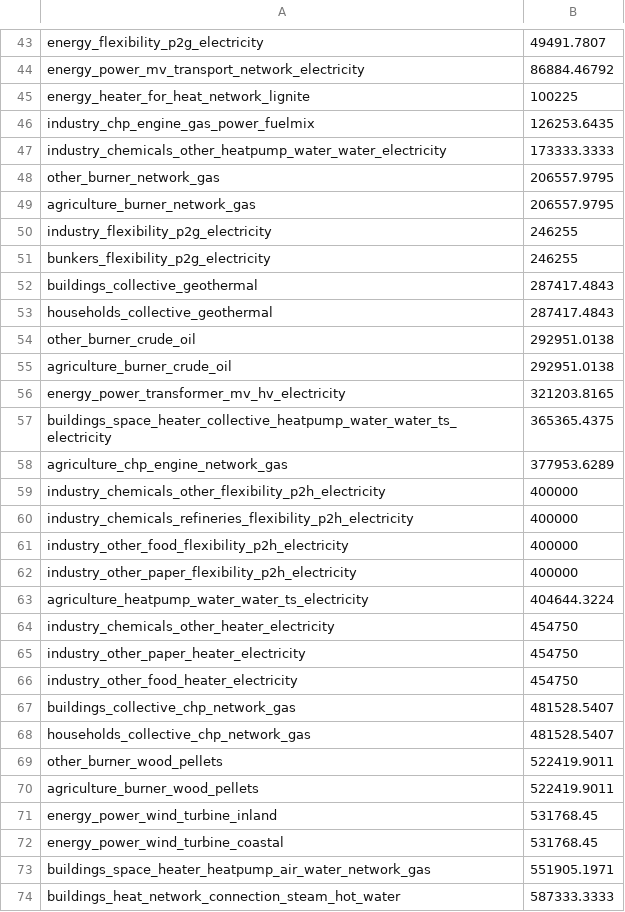
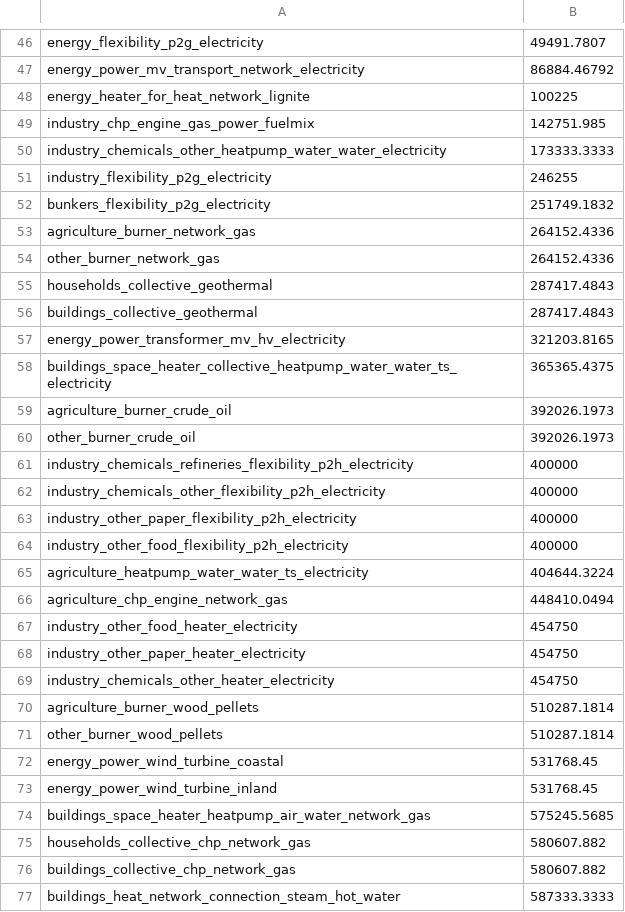
Before and after one commit to quintel/mechanical_turk, a CSV file: scripts/query_generator/cost_update/cost_inputs.csv, drawn as a sheet; only a part is shown, gaps mark what is left out; the diff covers the shown part only.

Commit message:
Fixed the costs and some other minor failures in the mechanical turk

```diff
--- a/scripts/query_generator/cost_update/cost_inputs.csv
+++ b/scripts/query_generator/cost_update/cost_inputs.csv
@@ -45,30 +48,30 @@ energy_power_mv_transport_network_electricity,86884.46792
 energy_heater_for_heat_network_lignite,100225
-industry_chp_engine_gas_power_fuelmix,126253.6435
+industry_chp_engine_gas_power_fuelmix,142751.985
 industry_chemicals_other_heatpump_water_water_electricity,173333.3333
-other_burner_network_gas,206557.9795
-agriculture_burner_network_gas,206557.9795
 industry_flexibility_p2g_electricity,246255
-bunkers_flexibility_p2g_electricity,246255
+bunkers_flexibility_p2g_electricity,251749.1832
+agriculture_burner_network_gas,264152.4336
+other_burner_network_gas,264152.4336
+households_collective_geothermal,287417.4843
 buildings_collective_geothermal,287417.4843
-households_collective_geothermal,287417.4843
-other_burner_crude_oil,292951.0138
-agriculture_burner_crude_oil,292951.0138
 energy_power_transformer_mv_hv_electricity,321203.8165
 buildings_space_heater_collective_heatpump_water_water_ts_electricity,365365.4375
-agriculture_chp_engine_network_gas,377953.6289
+agriculture_burner_crude_oil,392026.1973
+other_burner_crude_oil,392026.1973
+industry_chemicals_refineries_flexibility_p2h_electricity,400000
 industry_chemicals_other_flexibility_p2h_electricity,400000
-industry_chemicals_refineries_flexibility_p2h_electricity,400000
+industry_other_paper_flexibility_p2h_electricity,400000
 industry_other_food_flexibility_p2h_electricity,400000
-industry_other_paper_flexibility_p2h_electricity,400000
 agriculture_heatpump_water_water_ts_electricity,404644.3224
+agriculture_chp_engine_network_gas,448410.0494
+industry_other_food_heater_electricity,454750
+industry_other_paper_heater_electricity,454750
 industry_chemicals_other_heater_electricity,454750
-industry_other_paper_heater_electricity,454750
-industry_other_food_heater_electricity,454750
-buildings_collective_chp_network_gas,481528.5407
-households_collective_chp_network_gas,481528.5407
-other_burner_wood_pellets,522419.9011
-agriculture_burner_wood_pellets,522419.9011
+agriculture_burner_wood_pellets,510287.1814
+other_burner_wood_pellets,510287.1814
+energy_power_wind_turbine_coastal,531768.45
 energy_power_wind_turbine_inland,531768.45
-energy_power_wind_turbine_coastal,531768.45
-buildings_space_heater_heatpump_air_water_network_gas,551905.1971
+buildings_space_heater_heatpump_air_water_network_gas,575245.5685
+households_collective_chp_network_gas,580607.882
+buildings_collective_chp_network_gas,580607.882
 buildings_heat_network_connection_steam_hot_water,587333.3333
```
Also changed, not shown: 25 added rows, 22 removed rows, 4 moved rows and 37 edited cells elsewhere in this file, 3 other files.
